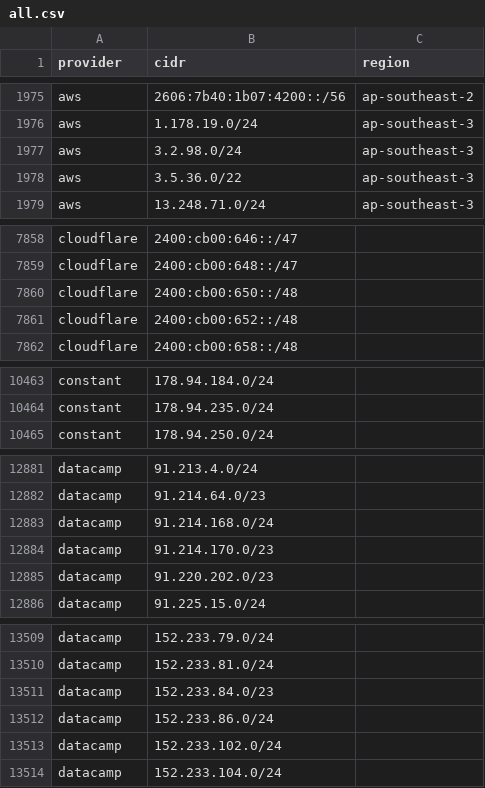
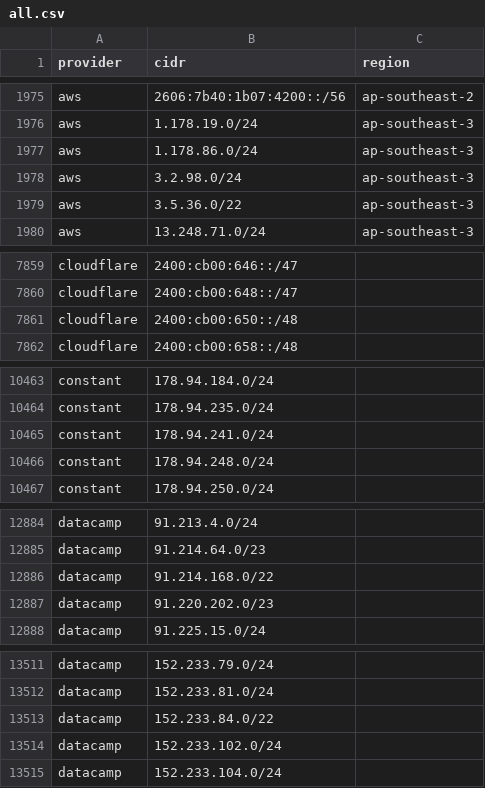
Before and after one commit to 123jjck/cdn-ip-ranges, a CSV file: all/all.csv, drawn as a sheet; only a part is shown, gaps mark what is left out; the diff covers the shown part only.

```diff
--- a/all/all.csv
+++ b/all/all.csv
@@ -1976,2 +1976,3 @@ aws,2606:7b40:1b07:4200::/56,ap-southeast-2
 aws,1.178.19.0/24,ap-southeast-3
+aws,1.178.86.0/24,ap-southeast-3
 aws,3.2.98.0/24,ap-southeast-3
@@ -7860,3 +7861,2 @@ cloudflare,2400:cb00:648::/47,
 cloudflare,2400:cb00:650::/48,
-cloudflare,2400:cb00:652::/48,
 cloudflare,2400:cb00:658::/48,
@@ -10464,2 +10464,4 @@ constant,178.94.184.0/24,
 constant,178.94.235.0/24,
+constant,178.94.241.0/24,
+constant,178.94.248.0/24,
 constant,178.94.250.0/24,
@@ -12882,4 +12885,3 @@ datacamp,91.213.4.0/24,
 datacamp,91.214.64.0/23,
-datacamp,91.214.168.0/24,
-datacamp,91.214.170.0/23,
+datacamp,91.214.168.0/22,
 datacamp,91.220.202.0/23,
@@ -13510,4 +13512,3 @@ datacamp,152.233.79.0/24,
 datacamp,152.233.81.0/24,
-datacamp,152.233.84.0/23,
-datacamp,152.233.86.0/24,
+datacamp,152.233.84.0/22,
 datacamp,152.233.102.0/24,
```
Also changed, not shown: 5 added rows, 3 removed rows and 3 edited cells elsewhere in this file, 52 other files.
